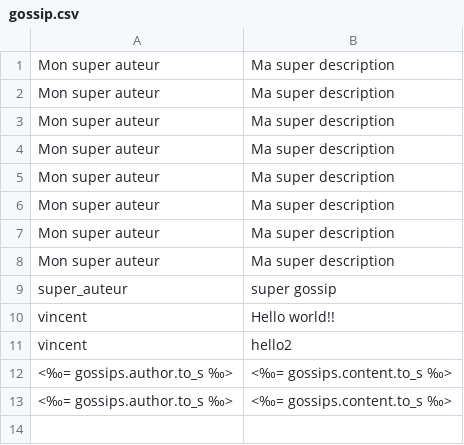
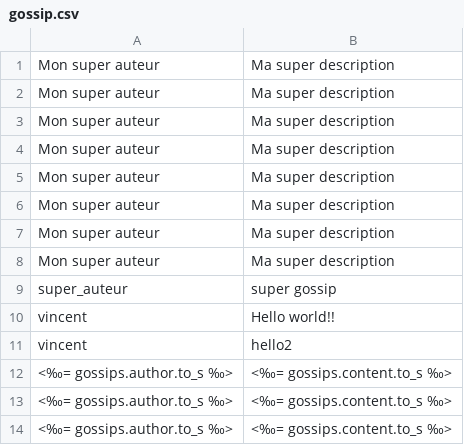
Before and after one commit to kludhackingproject/the_gossip_project_sinatra, a CSV file: db/gossip.csv, drawn as a sheet.

```diff
--- a/db/gossip.csv
+++ b/db/gossip.csv
@@ -13 +13,2 @@ vincent,hello2
 <‰= gossips.author.to_s ‰>,<‰= gossips.content.to_s ‰>
+<‰= gossips.author.to_s ‰>,<‰= gossips.content.to_s ‰>
```
Also changed, not shown: 4 other files.
